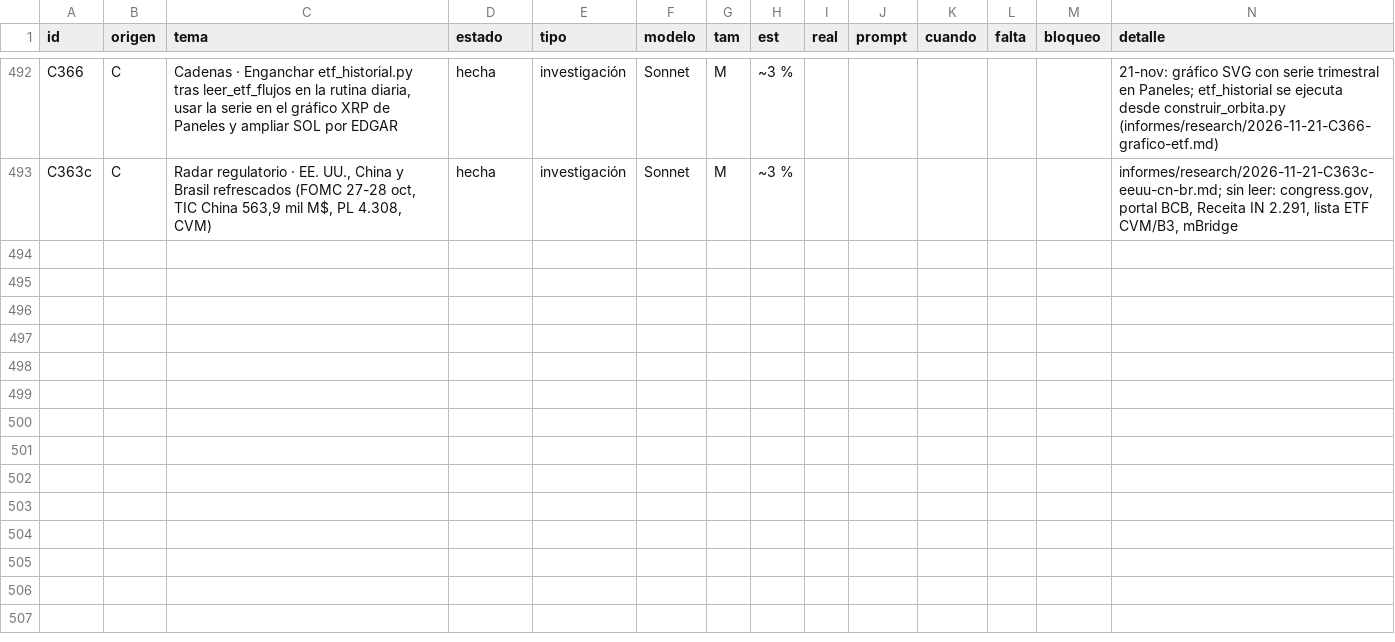
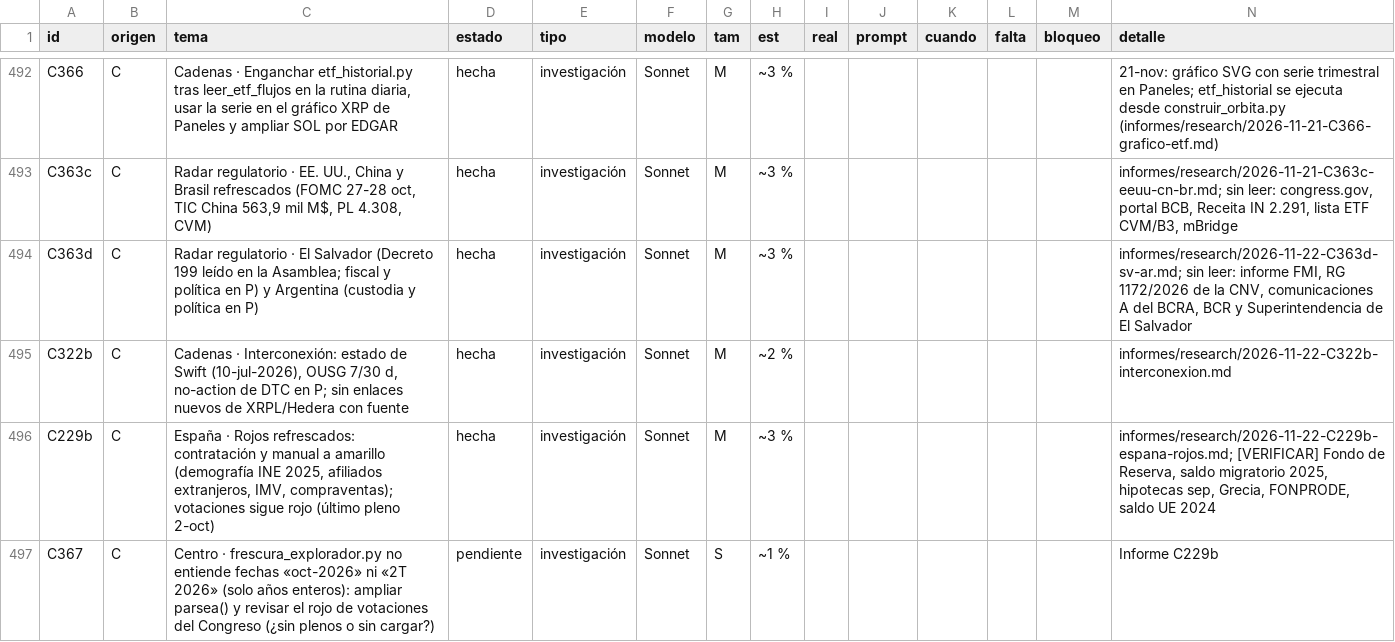
Before and after one commit to joeldragonball-jpg/requirements.txt, a CSV file: research/tareas.csv, drawn as a sheet; only a part is shown, gaps mark what is left out.

```diff
--- a/research/tareas.csv
+++ b/research/tareas.csv
@@ -493 +493,5 @@ C366,C,"Cadenas · Enganchar etf_historial.py tras leer_etf_flujos en la rutina
 C363c,C,"Radar regulatorio · EE. UU., China y Brasil refrescados (FOMC 27-28 oct, TIC China 563,9 mil M$, PL 4.308, CVM)",hecha,investigación,Sonnet,M,~3 %,,,,,,"informes/research/2026-11-21-C363c-eeuu-cn-br.md; sin leer: congress.gov, portal BCB, Receita IN 2.291, lista ETF CVM/B3, mBridge"
+C363d,C,Radar regulatorio · El Salvador (Decreto 199 leído en la Asamblea; fiscal y política en P) y Argentina (custodia y política en P),hecha,investigación,Sonnet,M,~3 %,,,,,,"informes/research/2026-11-22-C363d-sv-ar.md; sin leer: informe FMI, RG 1172/2026 de la CNV, comunicaciones A del BCRA, BCR y Superintendencia de El Salvador"
+C322b,C,"Cadenas · Interconexión: estado de Swift (10-jul-2026), OUSG 7/30 d, no-action de DTC en P; sin enlaces nuevos de XRPL/Hedera con fuente",hecha,investigación,Sonnet,M,~2 %,,,,,,informes/research/2026-11-22-C322b-interconexion.md
+C229b,C,"España · Rojos refrescados: contratación y manual a amarillo (demografía INE 2025, afiliados extranjeros, IMV, compraventas); votaciones sigue rojo (último pleno 2-oct)",hecha,investigación,Sonnet,M,~3 %,,,,,,"informes/research/2026-11-22-C229b-espana-rojos.md; [VERIFICAR] Fondo de Reserva, saldo migratorio 2025, hipotecas sep, Grecia, FONPRODE, saldo UE 2024"
+C367,C,Centro · frescura_explorador.py no entiende fechas «oct-2026» ni «2T 2026» (solo años enteros): ampliar parsea() y revisar el rojo de votaciones del Congreso (¿sin plenos o sin cargar?),pendiente,investigación,Sonnet,S,~1 %,,,,,,Informe C229b
```
Also changed, not shown: 18 other files.
